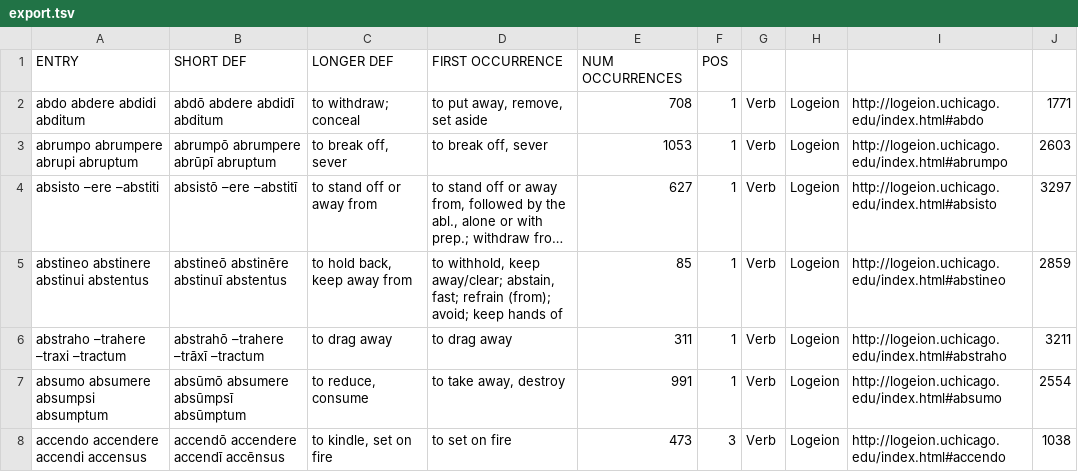
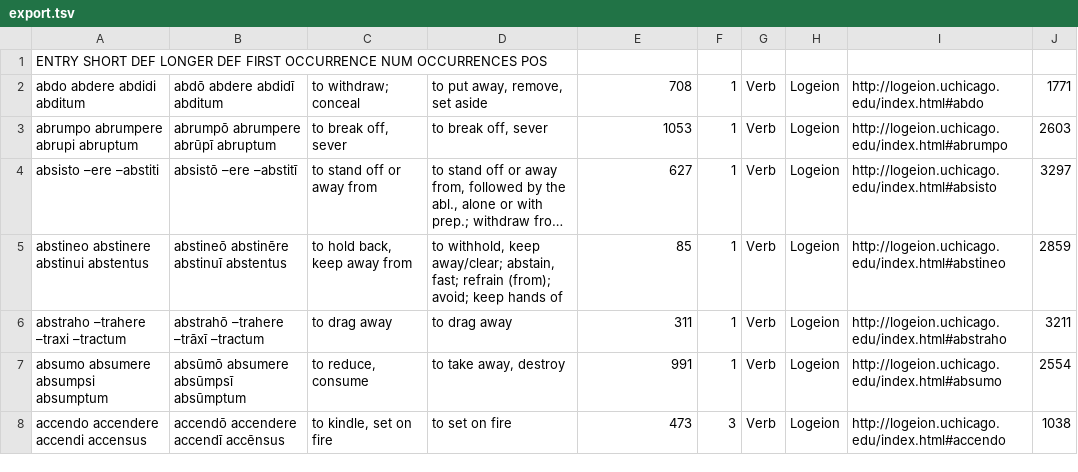
Before and after one commit to rchildree/ilias-latina, a TSV file: export.tsv, drawn as a sheet; only a part is shown; long unchanged cells end in …; removed rows and columns are numbered as before the commit, all else as after; the diff names each change by its address in the sheet, - before the commit and + after, or states it on an @@ line.

Commit message:
Update export.tsv

```diff
--- a/export.tsv
+++ b/export.tsv
-row 1: ENTRY | SHORT DEF | LONGER DEF | FIRST OCCURRENCE | NUM OCCURRENCES | POS
+row 1: ENTRY SHORT DEF LONGER DEF FIRST OCCURRENCE NUM OCCURRENCES POS
```
